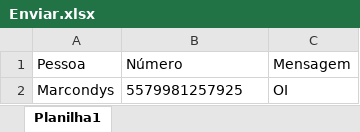
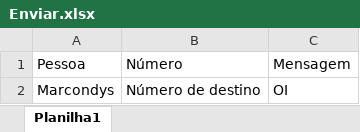
Before and after one commit to Marcondysbezerra/enviar-msg-whatsapp, an Excel workbook: Enviar.xlsx, sheet Planilha1, drawn as a sheet; values as stored, in another font and other column widths than the file's, no borders; the diff names each change by its address in the sheet, - before the commit and + after, or states it on an @@ line.

Commit message:
Retirada de credenciais o arquivo Enviar.xlsx

```diff
--- a/Enviar.xlsx (sheet Planilha1)
+++ b/Enviar.xlsx (sheet Planilha1)
-B2: 5579981257925
+B2: Número de destino
```
Also changed, not shown: 1 other file.
